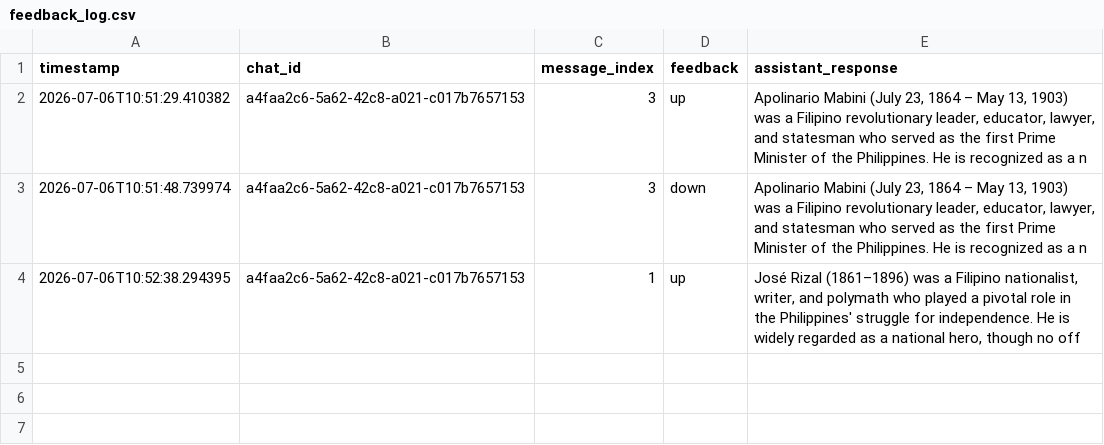
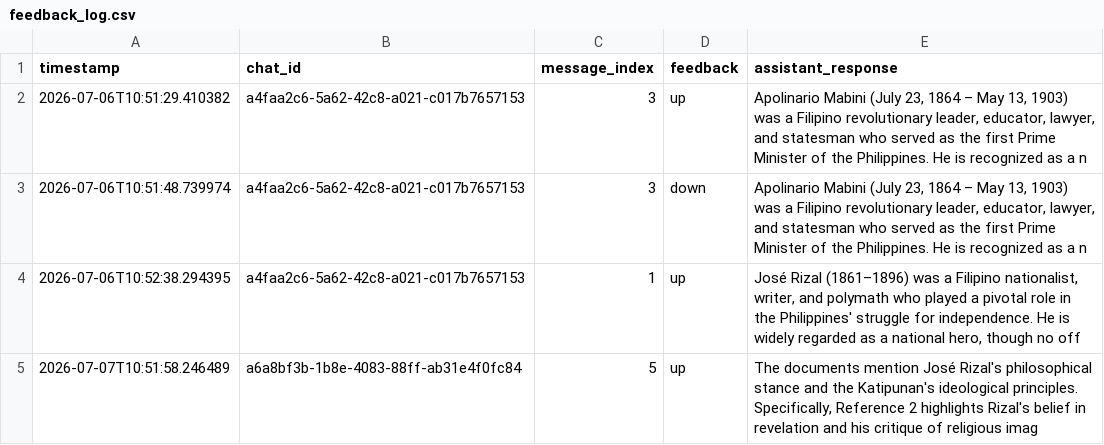
Before and after one commit to vidaldanielle/my_chatbot-main, a CSV file: feedback_log.csv, drawn as a sheet; the diff names each change by its address in the sheet, - before the commit and + after, or states it on an @@ line.

```diff
--- a/feedback_log.csv
+++ b/feedback_log.csv
+row 5: 2026-07-07T10:51:58.246489 | a6a8bf3b-1b8e-4083-88ff-ab31e4f0fc84 | 5 | up | The documents mention José Rizal's philosophical stance and the Katipunan's ideological principles. Specifically, Reference 2 highlights Rizal's belief in revelation and his critique of religious imag
```
Also changed, not shown: 2 other files.
